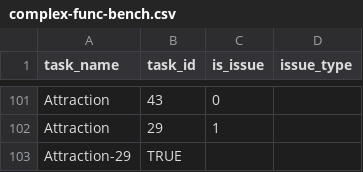
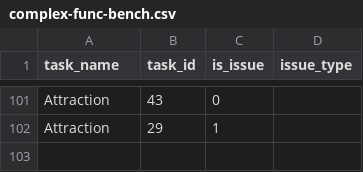
Before and after one commit to jibf/agent_hard_benchmark, a CSV file: pipeline/human_labelled_ground_truth/complex-func-bench.csv, drawn as a sheet; only a part is shown, gaps mark what is left out.

Commit message:
[pipeline] add base performance in the csv report
Signed-off-by: Jibf <bji36@gatech.edu>

```diff
--- a/pipeline/human_labelled_ground_truth/complex-func-bench.csv
+++ b/pipeline/human_labelled_ground_truth/complex-func-bench.csv
@@ -102,2 +102 @@ Attraction,43,0,
 Attraction,29,1,
-Attraction-29,TRUE,,
```
Also changed, not shown: 1 other file.
